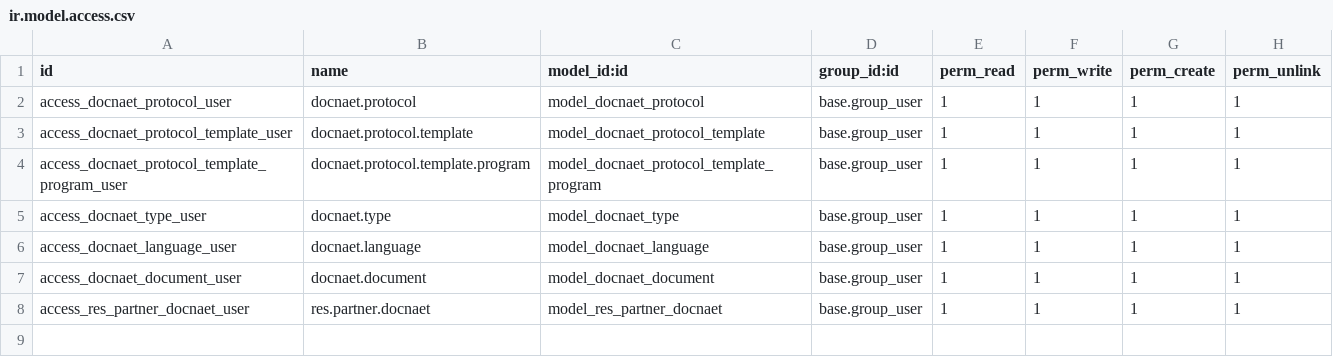
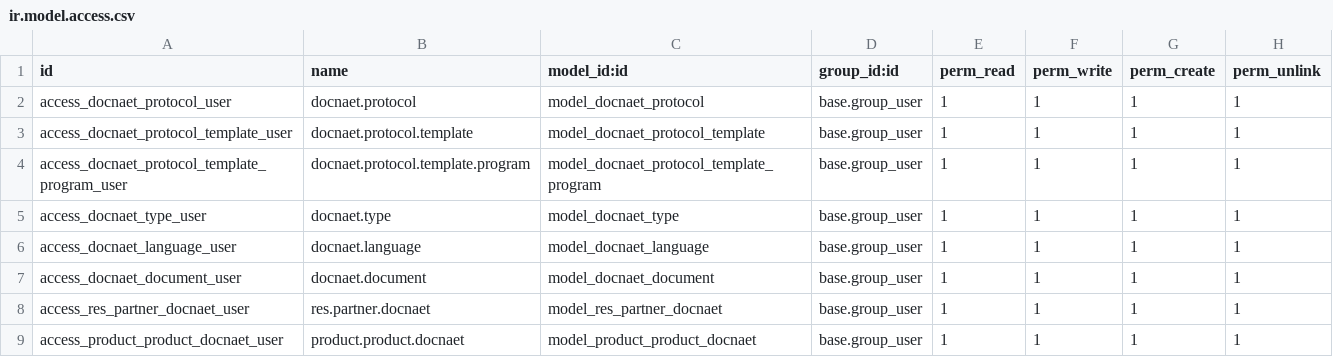
Before and after one commit to Micronaet/micronaet-docnaet, a CSV file: docnaet/security/ir.model.access.csv, drawn as a sheet.

Commit message:
add product management in database for docnaet document

```diff
--- a/docnaet/security/ir.model.access.csv
+++ b/docnaet/security/ir.model.access.csv
@@ -8 +8,2 @@
 "access_res_partner_docnaet_user","res.partner.docnaet","model_res_partner_docnaet","base.group_user",1,1,1,1
+"access_product_product_docnaet_user","product.product.docnaet","model_product_product_docnaet","base.group_user",1,1,1,1
```
Also changed, not shown: 11 other files.
